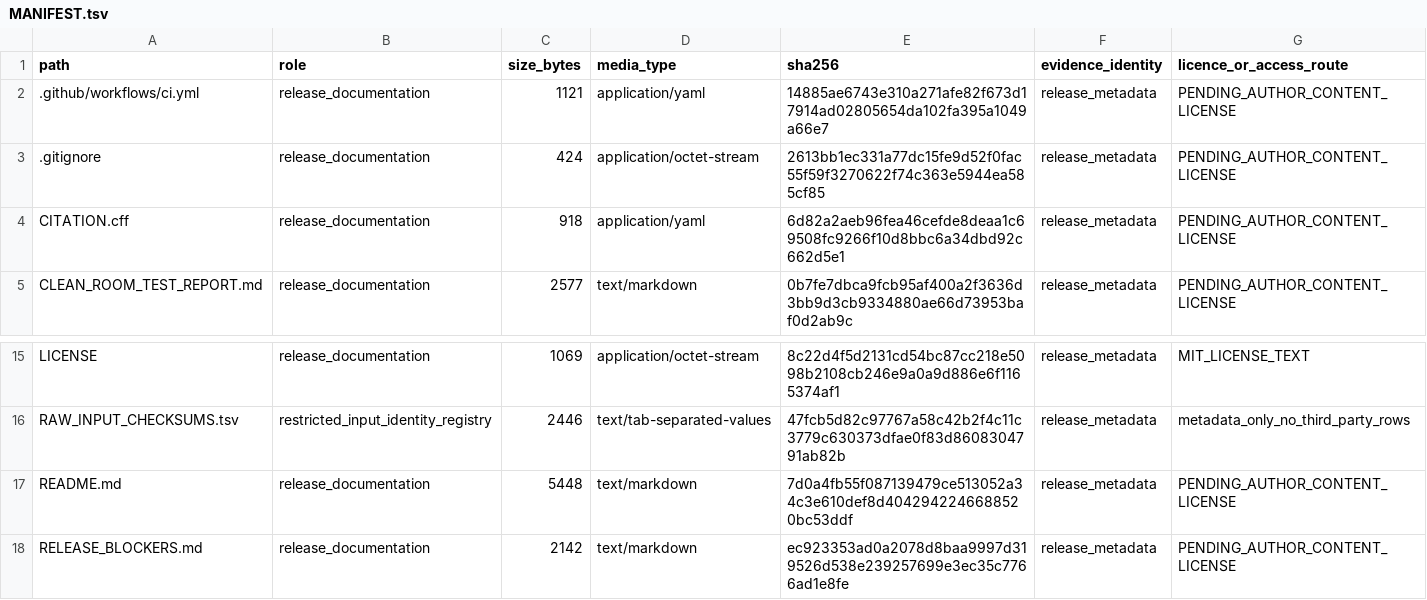
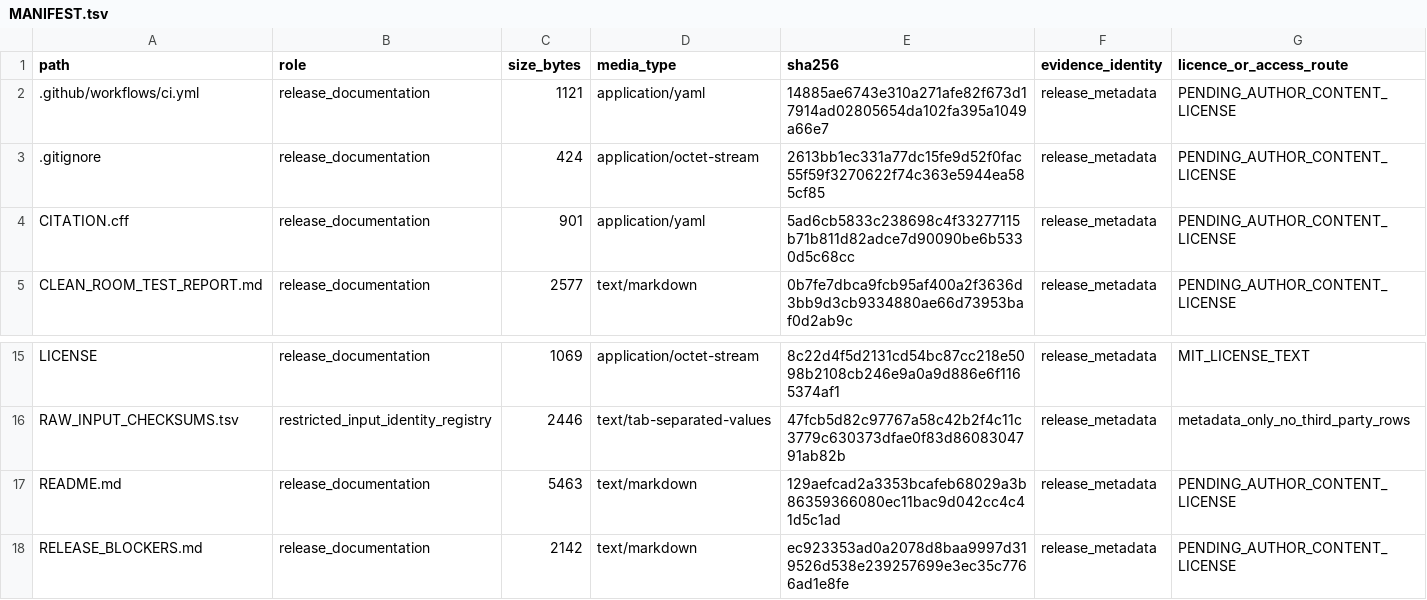
Before and after one commit to NTU-MedAILab/molglue-dc50-benchmark, a TSV file: MANIFEST.tsv, drawn as a sheet; only a part is shown, gaps mark what is left out.

```diff
--- a/MANIFEST.tsv
+++ b/MANIFEST.tsv
@@ -3,3 +3,3 @@ path	role	size_bytes	media_type	sha256	evidence_identity	licence_or_access_route
 .gitignore	release_documentation	424	application/octet-stream	2613bb1ec331a77dc15fe9d52f0fac55f59f3270622f74c363e5944ea585cf85	release_metadata	PENDING_AUTHOR_CONTENT_LICENSE
-CITATION.cff	release_documentation	918	application/yaml	6d82a2aeb96fea46cefde8deaa1c69508fc9266f10d8bbc6a34dbd92c662d5e1	release_metadata	PENDING_AUTHOR_CONTENT_LICENSE
+CITATION.cff	release_documentation	901	application/yaml	5ad6cb5833c238698c4f33277115b71b811d82adce7d90090be6b5330d5c68cc	release_metadata	PENDING_AUTHOR_CONTENT_LICENSE
 CLEAN_ROOM_TEST_REPORT.md	release_documentation	2577	text/markdown	0b7fe7dbca9fcb95af400a2f3636d3bb9d3cb9334880ae66d73953baf0d2ab9c	release_metadata	PENDING_AUTHOR_CONTENT_LICENSE
@@ -16,3 +16,3 @@ LICENSE	release_documentation	1069	application/octet-stream	8c22d4f5d2131cd54bc8
 RAW_INPUT_CHECKSUMS.tsv	restricted_input_identity_registry	2446	text/tab-separated-values	47fcb5d82c97767a58c42b2f4c11c3779c630373dfae0f83d8608304791ab82b	release_metadata	metadata_only_no_third_party_rows
-README.md	release_documentation	5448	text/markdown	7d0a4fb55f087139479ce513052a34c3e610def8d4042942246688520bc53ddf	release_metadata	PENDING_AUTHOR_CONTENT_LICENSE
+README.md	release_documentation	5463	text/markdown	129aefcad2a3353bcafeb68029a3b86359366080ec11bac9d042cc4c41d5c1ad	release_metadata	PENDING_AUTHOR_CONTENT_LICENSE
 RELEASE_BLOCKERS.md	release_documentation	2142	text/markdown	ec923353ad0a2078d8baa9997d319526d538e239257699e3ec35c7766ad1e8fe	release_metadata	PENDING_AUTHOR_CONTENT_LICENSE
```
Also changed, not shown: 3 other files.
